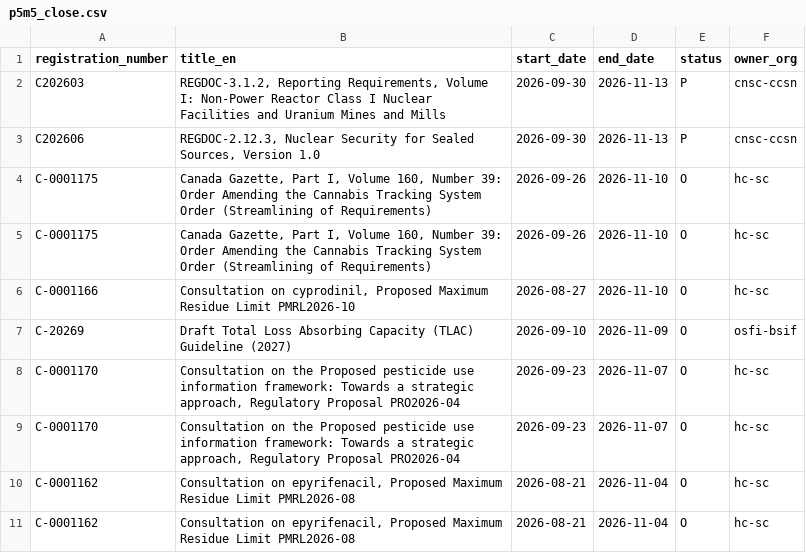
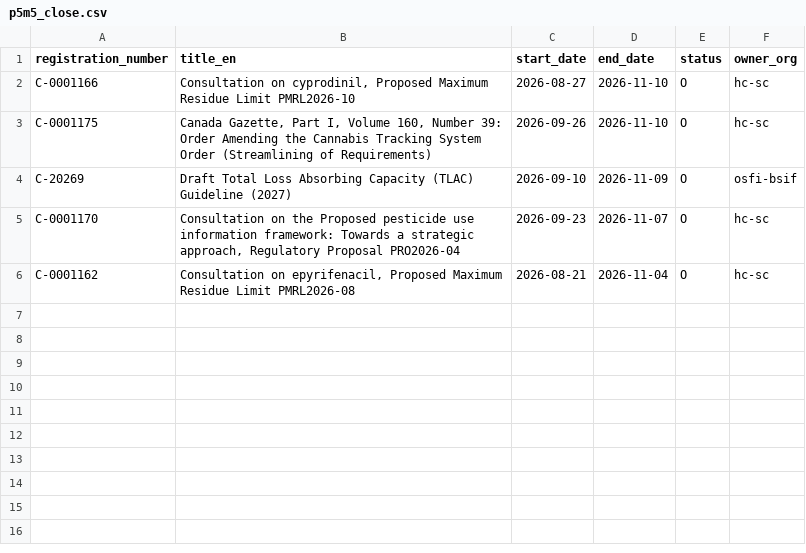
Before and after one commit to PatLittle/Consultations-Tracker, a CSV file: p5m5_close.csv, drawn as a sheet.

```diff
--- a/p5m5_close.csv
+++ b/p5m5_close.csv
@@ -1,11 +1,6 @@
 registration_number,title_en,start_date,end_date,status,owner_org
-C202603,"REGDOC-3.1.2, Reporting Requirements, Volume I: Non-Power Reactor Class I Nuclear Facilities and Uranium Mines and Mills",2026-09-30,2026-11-13,P,cnsc-ccsn
-C202606,"REGDOC-2.12.3, Nuclear Security for Sealed Sources, Version 1.0",2026-09-30,2026-11-13,P,cnsc-ccsn
+C-0001166,"Consultation on cyprodinil, Proposed Maximum Residue Limit PMRL2026-10",2026-08-27,2026-11-10,O,hc-sc
 C-0001175,"Canada Gazette, Part I, Volume 160, Number 39: Order Amending the Cannabis Tracking System Order (Streamlining of Requirements)",2026-09-26,2026-11-10,O,hc-sc
-C-0001175,"Canada Gazette, Part I, Volume 160, Number 39: Order Amending the Cannabis Tracking System Order (Streamlining of Requirements)",2026-09-26,2026-11-10,O,hc-sc
-C-0001166,"Consultation on cyprodinil, Proposed Maximum Residue Limit PMRL2026-10",2026-08-27,2026-11-10,O,hc-sc
 C-20269,Draft Total Loss Absorbing Capacity (TLAC) Guideline (2027),2026-09-10,2026-11-09,O,osfi-bsif
 C-0001170,"Consultation on the Proposed pesticide use information framework: Towards a strategic approach, Regulatory Proposal PRO2026-04",2026-09-23,2026-11-07,O,hc-sc
-C-0001170,"Consultation on the Proposed pesticide use information framework: Towards a strategic approach, Regulatory Proposal PRO2026-04",2026-09-23,2026-11-07,O,hc-sc
-C-0001162,"Consultation on epyrifenacil, Proposed Maximum Residue Limit PMRL2026-08",2026-08-21,2026-11-04,O,hc-sc
 C-0001162,"Consultation on epyrifenacil, Proposed Maximum Residue Limit PMRL2026-08",2026-08-21,2026-11-04,O,hc-sc
```
Also changed, not shown: 6 other files.
